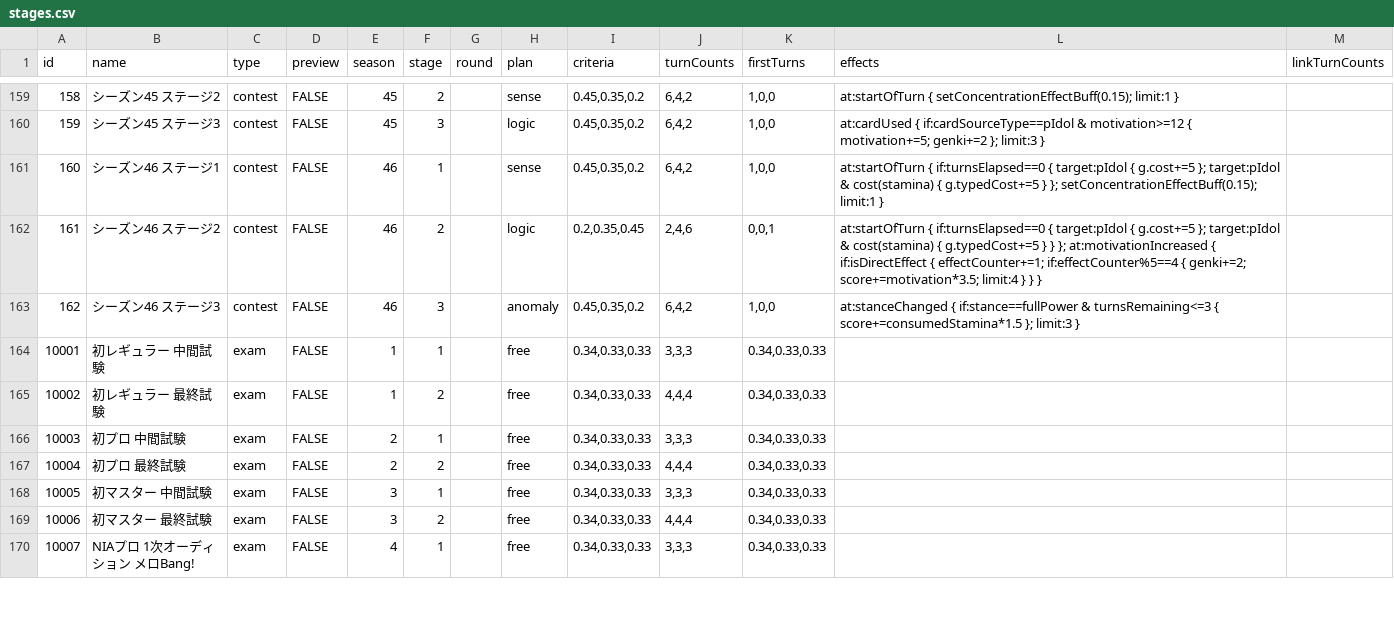
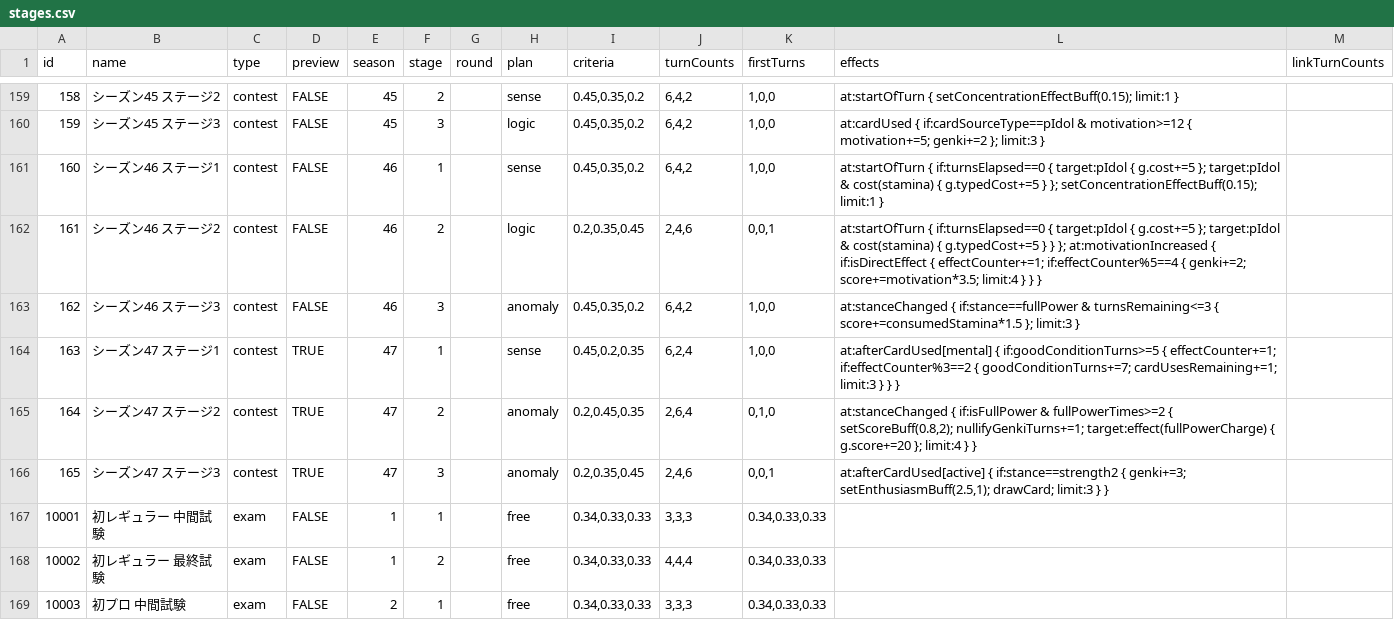
Before and after one commit to unoeins/gakumas-tools, a CSV file: packages/gakumas-data/csv/stages.csv, drawn as a sheet; only a part is shown, gaps mark what is left out; the shorter side is filled out with more unchanged rows; the diff names each change by its address in the sheet, - before the commit and + after, or states it on an @@ line.

Commit message:
Add contest season 47 preview

```diff
--- a/packages/gakumas-data/csv/stages.csv
+++ b/packages/gakumas-data/csv/stages.csv
+row 164: 163 | シーズン47 ステージ1 | contest | TRUE | 47 | 1 |  | sense | 0.45,0.2,0.35 | 6,2,4 | 1,0,0 | at:afterCardUsed[mental] { if:goodConditionTurns>=5 { effectCounter+=1; if:effectCounter%3==2 { goodConditionTurns+=7; cardUsesRemaining+=1; limit:3 } } }
+row 165: 164 | シーズン47 ステージ2 | contest | TRUE | 47 | 2 |  | anomaly | 0.2,0.45,0.35 | 2,6,4 | 0,1,0 | at:stanceChanged { if:isFullPower & fullPowerTimes>=2 { setScoreBuff(0.8,2); nullifyGenkiTurns+=1; target:effect(fullPowerCharge) { g.score+=20 }; limit:4 } }
+row 166: 165 | シーズン47 ステージ3 | contest | TRUE | 47 | 3 |  | anomaly | 0.2,0.35,0.45 | 2,4,6 | 0,0,1 | at:afterCardUsed[active] { if:stance==strength2 { genki+=3; setEnthusiasmBuff(2.5,1); drawCard; limit:3 } }
```
Also changed, not shown: 1 other file.
